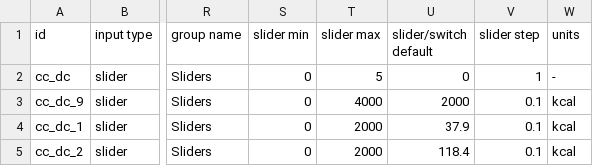
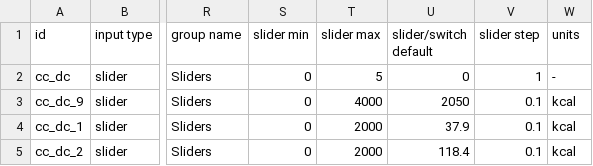
Before and after one commit to climatechoice/felix, a CSV file: config/inputs.csv, drawn as a sheet; only a part is shown, gaps mark what is left out; the diff names each change by its address in the sheet, - before the commit and + after, or states it on an @@ line.

```diff
--- a/config/inputs.csv
+++ b/config/inputs.csv
-U3 (slider/switch default): 2000
+U3 (slider/switch default): 2050
```
Also changed, not shown: config/graphs.csv, 1 other file.
